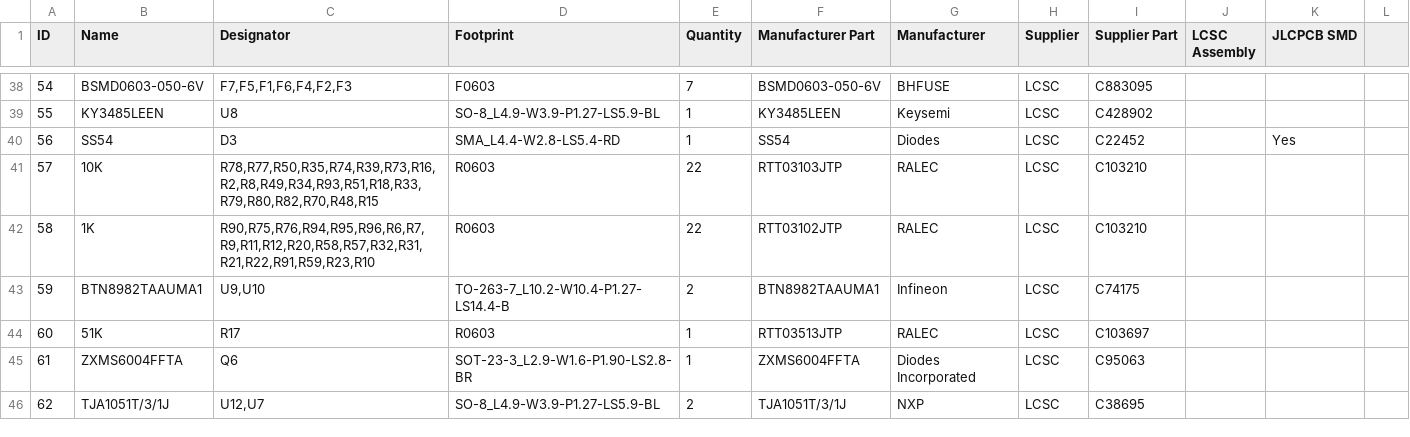
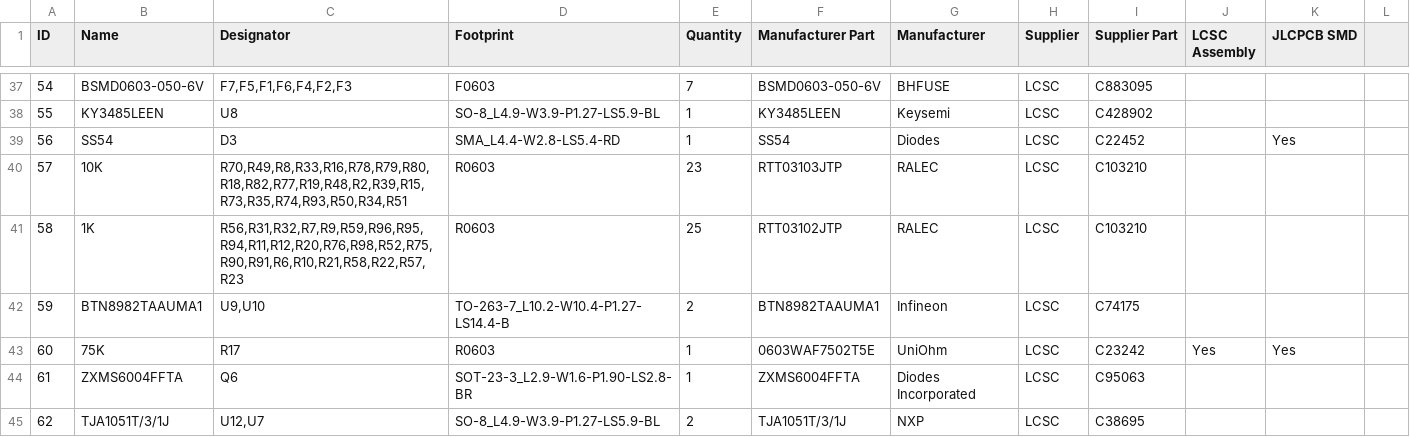
Before and after one commit to GormR/HW_for_AgOpenGPS, a CSV file: central_unit/production_data/BOM_Central Unit for AgOpenGPS.csv, drawn as a sheet; only a part is shown, gaps mark what is left out; addresses are those after the commit; the diff covers the shown part only; the diff names each change by its address in the sheet, - before the commit and + after, or states it on an @@ line.

```diff
--- a/central_unit/production_data/BOM_Central Unit for AgOpenGPS.csv
+++ b/central_unit/production_data/BOM_Central Unit for AgOpenGPS.csv
-C40 (Designator): R78,R77,R50,R35,R74,R39,R73,R16,R2,R8,R49,R34,R93,R51,R18,R33,R79,R80,R82,R70,R48,R15
+C40 (Designator): R70,R49,R8,R33,R16,R78,R79,R80,R18,R82,R77,R19,R48,R2,R39,R15,R73,R35,R74,R93,R50,R34,R51
-E40 (Quantity): 22
+E40 (Quantity): 23
-C41 (Designator): R90,R75,R76,R94,R95,R96,R6,R7,R9,R11,R12,R20,R58,R57,R32,R31,R21,R22,R91,R59,R23,R10
+C41 (Designator): R56,R31,R32,R7,R9,R59,R96,R95,R94,R11,R12,R20,R76,R98,R52,R75,R90,R91,R6,R10,R21,R58,R22,R57,R23
-E41 (Quantity): 22
+E41 (Quantity): 25
-B43 (Name): 51K
+B43 (Name): 75K
-F43 (Manufacturer Part): RTT03513JTP
+F43 (Manufacturer Part): 0603WAF7502T5E
-G43 (Manufacturer): RALEC
+G43 (Manufacturer): UniOhm
-I43 (Supplier Part): C103697
+I43 (Supplier Part): C23242
-J43 (LCSC Assembly): (empty)
+J43 (LCSC Assembly): Yes
-K43 (JLCPCB SMD): (empty)
+K43 (JLCPCB SMD): Yes
```
Also changed, not shown: 1 removed row and 55 edited cells elsewhere in this file, 10 other files.
